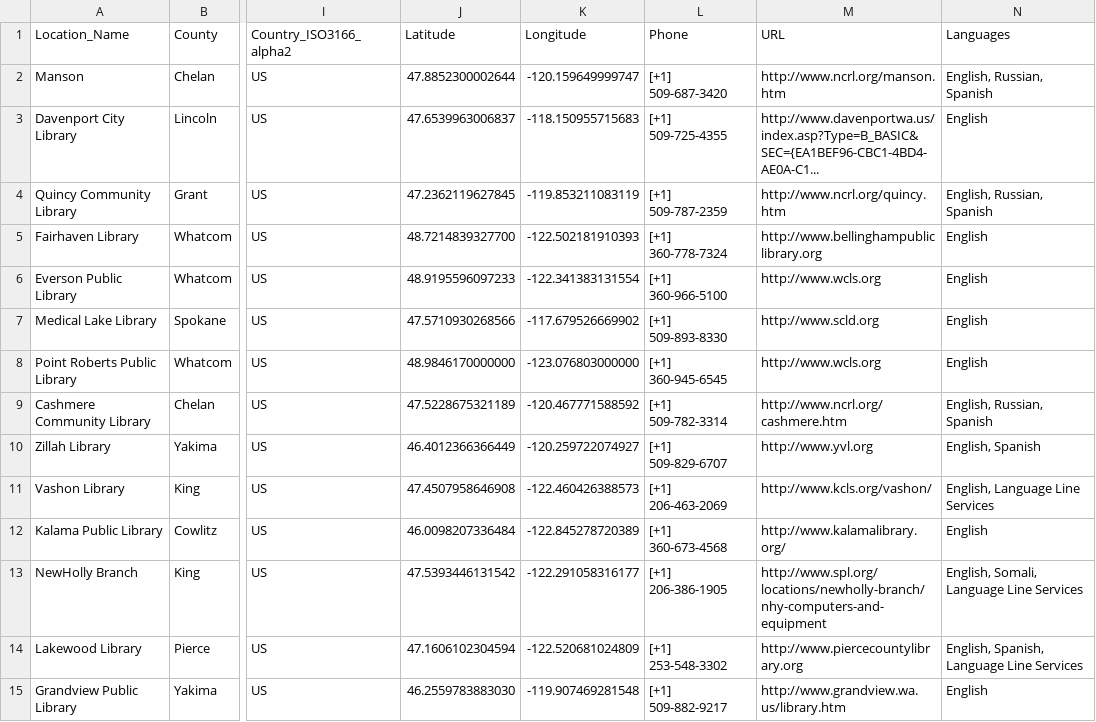
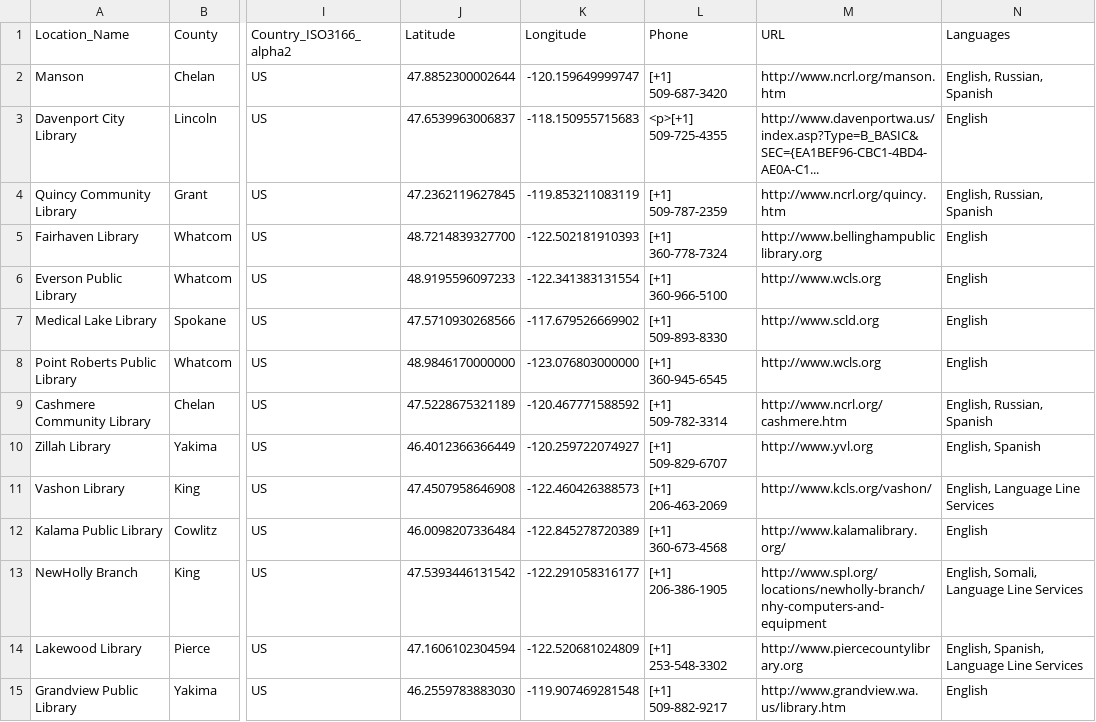
Before and after one commit to ssabba/cheyuk, a CSV file: Sample_Data.csv, drawn as a sheet; only a part is shown, gaps mark what is left out; the diff names each change by its address in the sheet, - before the commit and + after, or states it on an @@ line.

Commit message:
Update Sample_Data.csv

```diff
--- a/Sample_Data.csv
+++ b/Sample_Data.csv
-L3 (Phone): [+1] 509-725-4355
+L3 (Phone): <p>[+1] 509-725-4355
```
